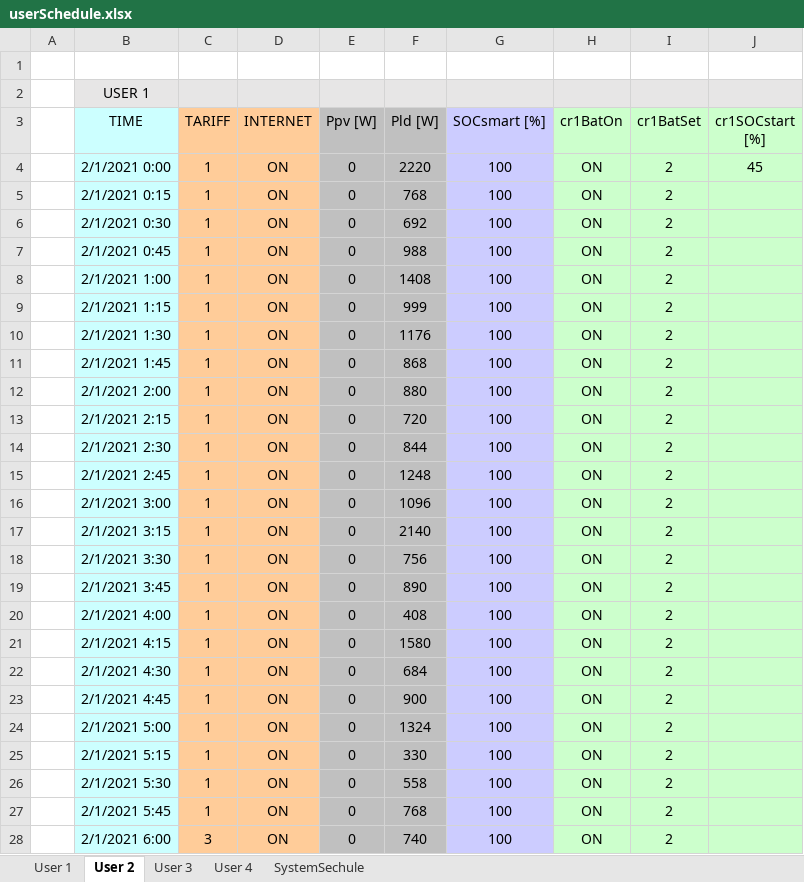
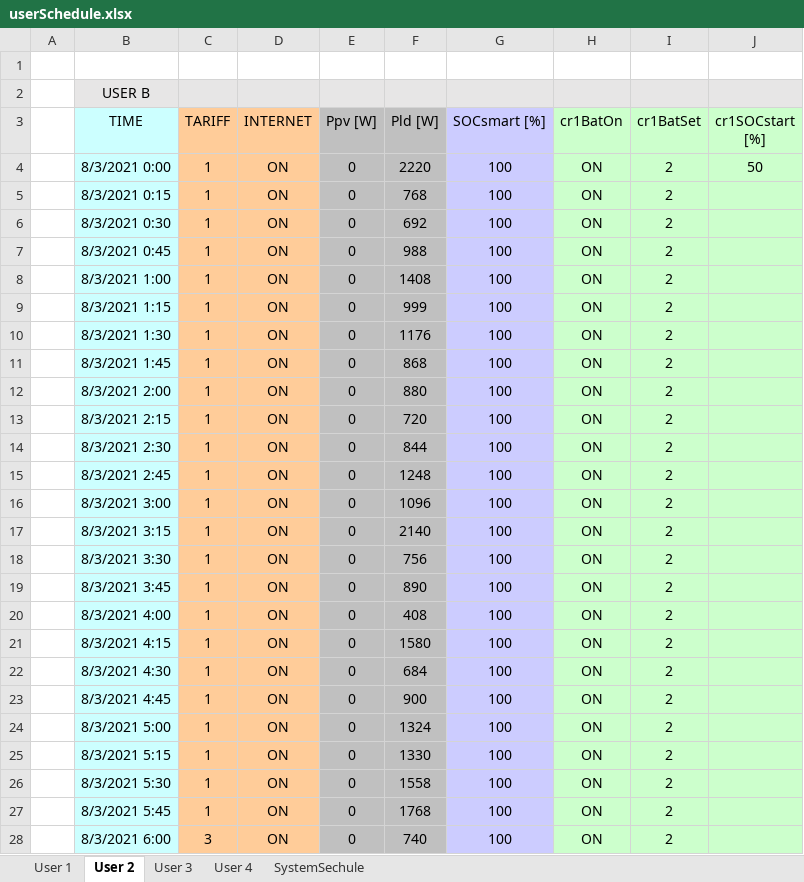
Before and after one commit to mindolink/EthStevecDevice, an Excel workbook: SimulatorUser/ImportData/userSchedule.xlsx, sheet User 2, drawn as a sheet; only a part is shown; values as stored, in another font and other column widths than the file's, no borders; the diff covers the shown part only; the diff names each change by its address in the sheet, - before the commit and + after, or states it on an @@ line.

```diff
--- a/SimulatorUser/ImportData/userSchedule.xlsx (sheet User 2)
+++ b/SimulatorUser/ImportData/userSchedule.xlsx (sheet User 2)
-B2 (TIME): USER 1
+B2 (TIME): USER B
-B4 (TIME): 2/1/2021 0:00
+B4 (TIME): 8/3/2021 0:00
-J4 (cr1SOCstart [%]): 45
+J4 (cr1SOCstart [%]): 50
-B5 (TIME): 2/1/2021 0:15
+B5 (TIME): 8/3/2021 0:15
-B6 (TIME): 2/1/2021 0:30
+B6 (TIME): 8/3/2021 0:30
-B7 (TIME): 2/1/2021 0:45
+B7 (TIME): 8/3/2021 0:45
-B8 (TIME): 2/1/2021 1:00
+B8 (TIME): 8/3/2021 1:00
-B9 (TIME): 2/1/2021 1:15
+B9 (TIME): 8/3/2021 1:15
-B10 (TIME): 2/1/2021 1:30
+B10 (TIME): 8/3/2021 1:30
-B11 (TIME): 2/1/2021 1:45
+B11 (TIME): 8/3/2021 1:45
-B12 (TIME): 2/1/2021 2:00
+B12 (TIME): 8/3/2021 2:00
-B13 (TIME): 2/1/2021 2:15
+B13 (TIME): 8/3/2021 2:15
-B14 (TIME): 2/1/2021 2:30
+B14 (TIME): 8/3/2021 2:30
-B15 (TIME): 2/1/2021 2:45
+B15 (TIME): 8/3/2021 2:45
-B16 (TIME): 2/1/2021 3:00
+B16 (TIME): 8/3/2021 3:00
-B17 (TIME): 2/1/2021 3:15
+B17 (TIME): 8/3/2021 3:15
-B18 (TIME): 2/1/2021 3:30
+B18 (TIME): 8/3/2021 3:30
-B19 (TIME): 2/1/2021 3:45
+B19 (TIME): 8/3/2021 3:45
-B20 (TIME): 2/1/2021 4:00
+B20 (TIME): 8/3/2021 4:00
-B21 (TIME): 2/1/2021 4:15
+B21 (TIME): 8/3/2021 4:15
-B22 (TIME): 2/1/2021 4:30
+B22 (TIME): 8/3/2021 4:30
-B23 (TIME): 2/1/2021 4:45
+B23 (TIME): 8/3/2021 4:45
-B24 (TIME): 2/1/2021 5:00
+B24 (TIME): 8/3/2021 5:00
-B25 (TIME): 2/1/2021 5:15
+B25 (TIME): 8/3/2021 5:15
-F25 (Pld [W]): 330
+F25 (Pld [W]): 1330
-B26 (TIME): 2/1/2021 5:30
+B26 (TIME): 8/3/2021 5:30
-F26 (Pld [W]): 558
+F26 (Pld [W]): 1558
-B27 (TIME): 2/1/2021 5:45
+B27 (TIME): 8/3/2021 5:45
-F27 (Pld [W]): 768
+F27 (Pld [W]): 1768
-B28 (TIME): 2/1/2021 6:00
+B28 (TIME): 8/3/2021 6:00
```
Also changed, not shown: 317 edited cells elsewhere in this sheet, sheet User 4, sheet User 3, sheet User 1, SimulatorUser/ImportData/userInfo.xlsx.
